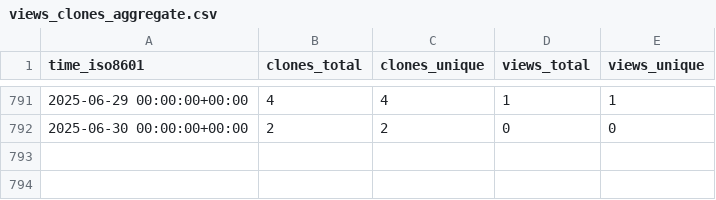
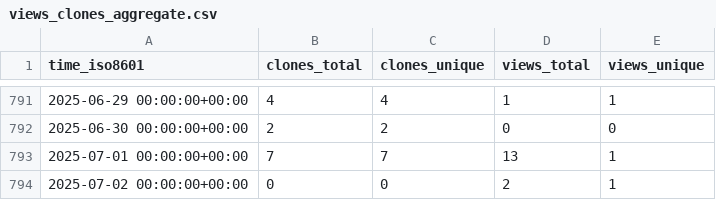
Before and after one commit to yinlinchen/amplify-preview-actions, a CSV file: yinlinchen/amplify-preview-actions/ghrs-data/views_clones_aggregate.csv, drawn as a sheet; only a part is shown, gaps mark what is left out; the diff names each change by its address in the sheet, - before the commit and + after, or states it on an @@ line.

```diff
--- a/yinlinchen/amplify-preview-actions/ghrs-data/views_clones_aggregate.csv
+++ b/yinlinchen/amplify-preview-actions/ghrs-data/views_clones_aggregate.csv
+row 793: 2025-07-01 00:00:00+00:00 | 7 | 7 | 13 | 1
+row 794: 2025-07-02 00:00:00+00:00 | 0 | 0 | 2 | 1
```
Also changed, not shown: 1 other file.
